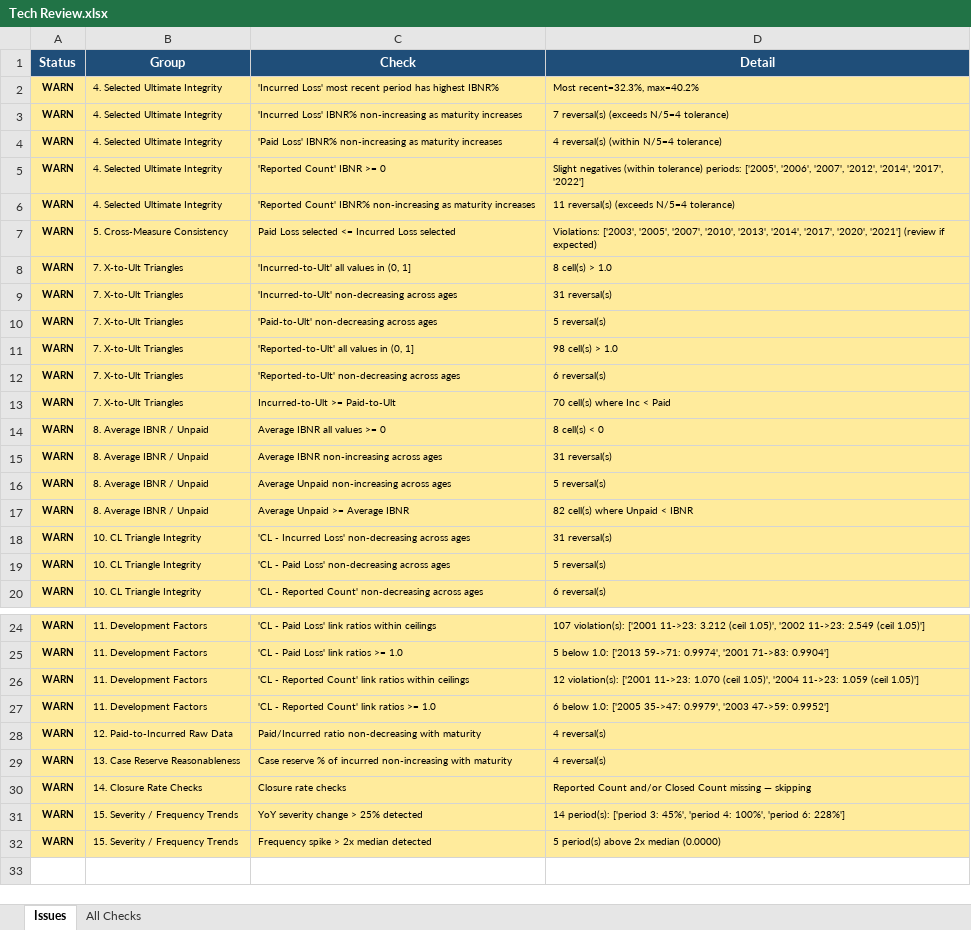
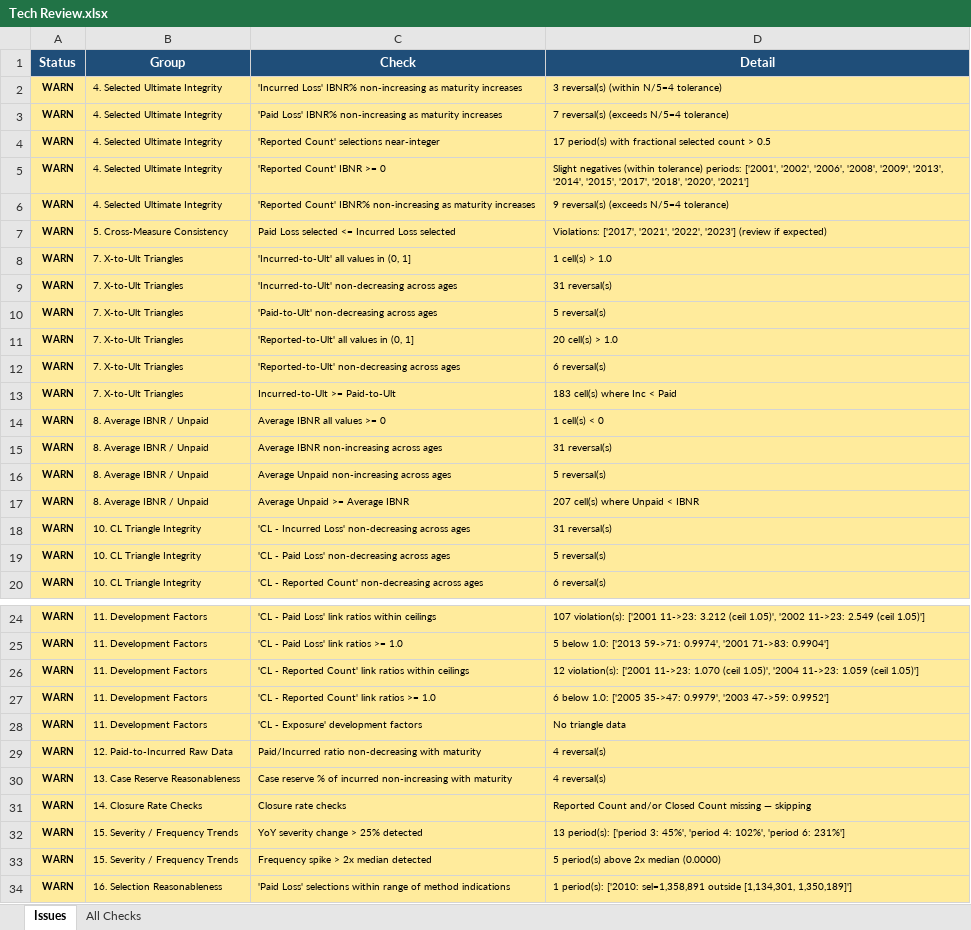
Before and after one commit to cas-team-analyst/team-analyst, an Excel workbook: sample-data/sample-run/output/Tech Review.xlsx, sheet Issues, drawn as a sheet; only a part is shown, gaps mark what is left out; values as stored, in another font and other column widths than the file's, no borders; removed rows and columns are numbered as before the commit, all else as after; the diff names each change by its address in the sheet, - before the commit and + after, or states it on an @@ line.

```diff
--- a/sample-data/sample-run/output/Tech Review.xlsx (sheet Issues)
+++ b/sample-data/sample-run/output/Tech Review.xlsx (sheet Issues)
-row 2: WARN | 4. Selected Ultimate Integrity | 'Incurred Loss' most recent period has highest IBNR% | Most recent=32.3%, max=40.2%
-D2 (Detail): 7 reversal(s) (exceeds N/5=4 tolerance)
+D2 (Detail): 3 reversal(s) (within N/5=4 tolerance)
-D3 (Detail): 4 reversal(s) (within N/5=4 tolerance)
+D3 (Detail): 7 reversal(s) (exceeds N/5=4 tolerance)
+row 4: WARN | 4. Selected Ultimate Integrity | 'Reported Count' selections near-integer | 17 period(s) with fractional selected count > 0.5
-D5 (Detail): …tolerance) periods: ['2005', '2006', '2007', '2012', '2014', '2017', '2022']
+D5 (Detail): …tolerance) periods: ['2001', '2002', '2006', '2008', '2009', '2013', '2014', '2015', '2017', '2018', '2020', '2021']
-D6 (Detail): 11 reversal(s) (exceeds N/5=4 tolerance)
+D6 (Detail): 9 reversal(s) (exceeds N/5=4 tolerance)
-D7 (Detail): Violations: ['2003', '2005', '2007', '2010', '2013', '2014', '2017', '2020', '2021'] (review if…
+D7 (Detail): Violations: ['2017', '2021', '2022', '2023'] (review if…
-D8 (Detail): 8 cell(s) > 1.0
+D8 (Detail): 1 cell(s) > 1.0
-D11 (Detail): 98 cell(s) > 1.0
+D11 (Detail): 20 cell(s) > 1.0
-D13 (Detail): 70 cell(s) where Inc < Paid
+D13 (Detail): 183 cell(s) where Inc < Paid
-D14 (Detail): 8 cell(s) < 0
+D14 (Detail): 1 cell(s) < 0
-D17 (Detail): 82 cell(s) where Unpaid < IBNR
+D17 (Detail): 207 cell(s) where Unpaid < IBNR
+row 28: WARN | 11. Development Factors | 'CL - Exposure' development factors | No triangle data
-D32 (Detail): 14 period(s): ['period 3: 45%', 'period 4: 100%', 'period 6: 228%']
+D32 (Detail): 13 period(s): ['period 3: 45%', 'period 4: 102%', 'period 6: 231%']
+row 34: WARN | 16. Selection Reasonableness | 'Paid Loss' selections within range of method indications | 1 period(s): ['2010: sel=1,358,891 outside [1,134,301, 1,350,189]']
```
Also changed, not shown: sheet All Checks, sample-data/sample-run/output/Complete Analysis - Values Only.xlsx, sample-data/sample-run/output/Complete Analysis.xlsx, 43 other files.
